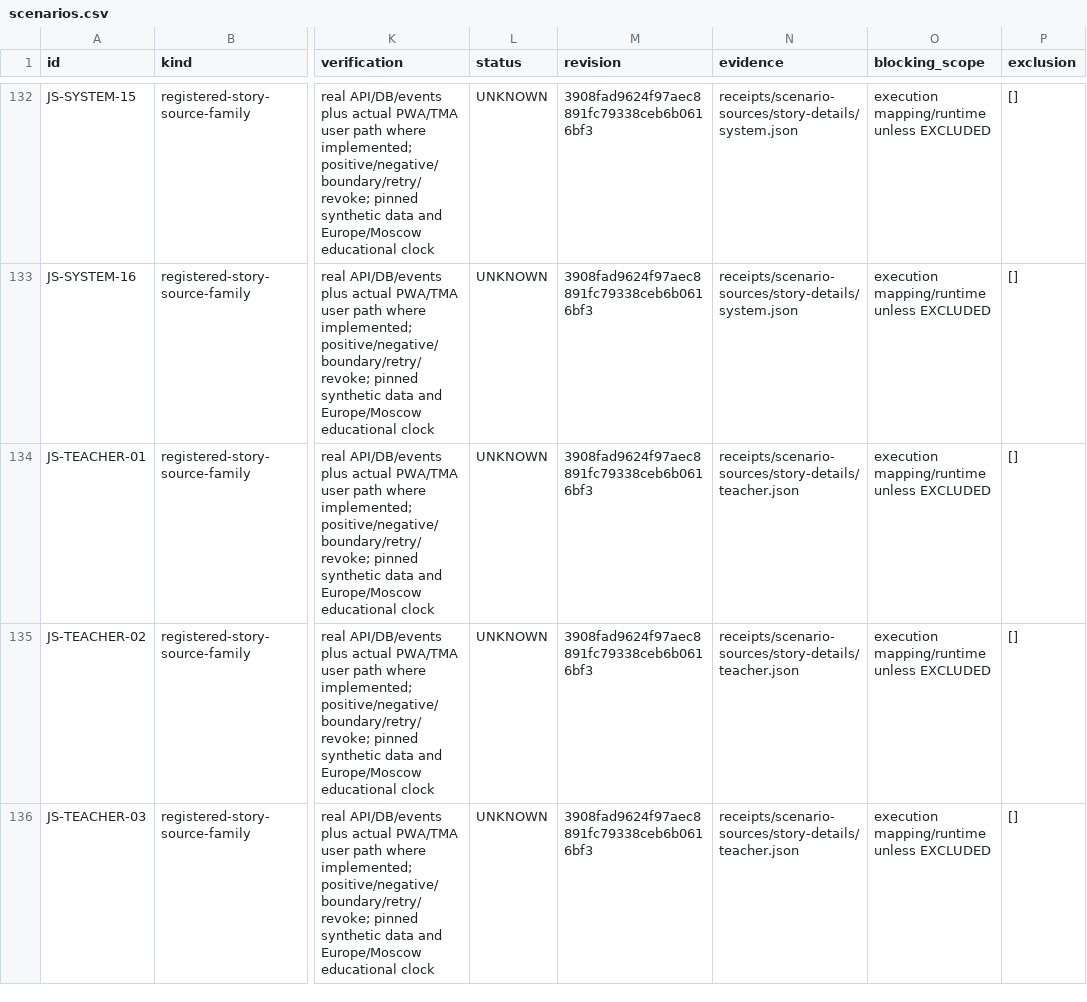
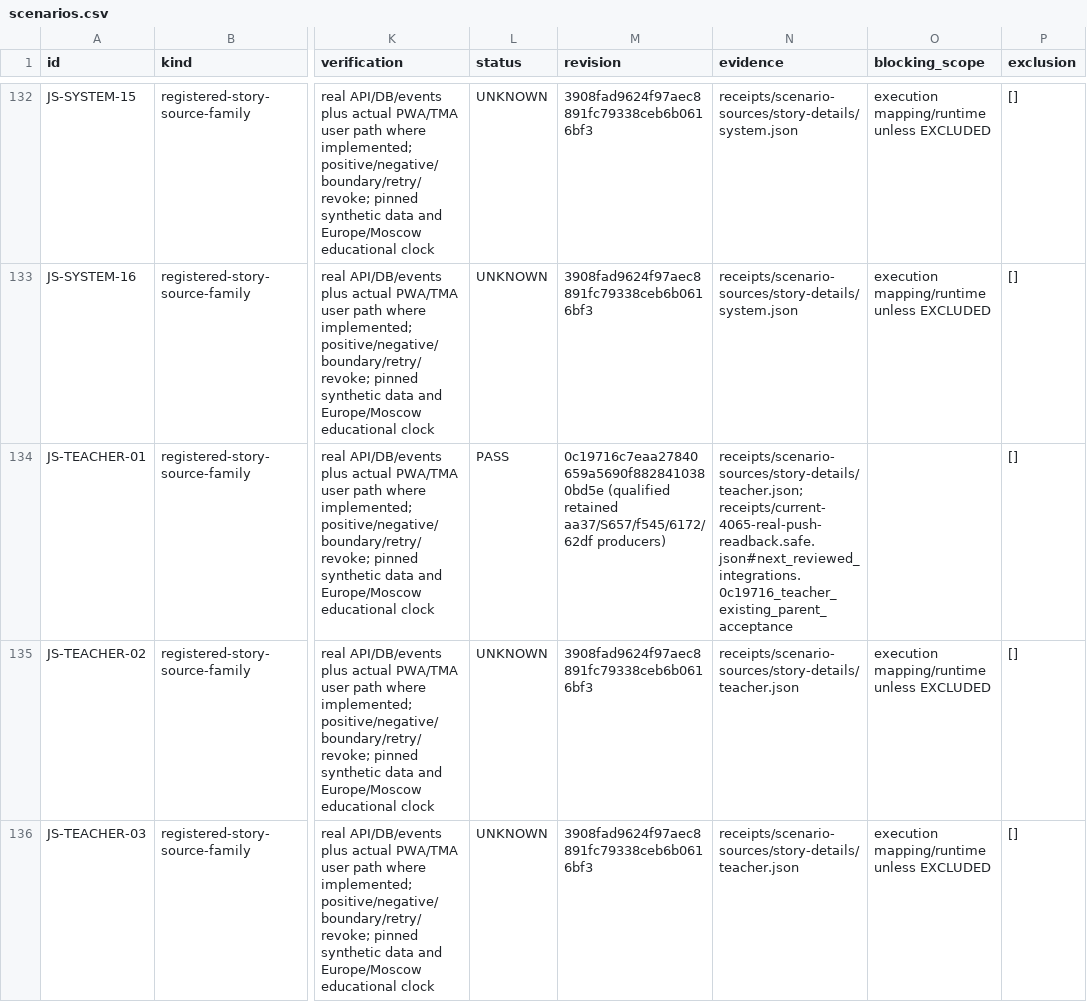
Before and after one commit to DITEKmax/rutcampustrack, a CSV file: docs/validation/cloud-20261011/scenarios.csv, drawn as a sheet; only a part is shown, gaps mark what is left out; the diff covers the shown part only; the diff names each change by its address in the sheet, - before the commit and + after, or states it on an @@ line.

Commit message:
fix(mobile): complete admin binding and activity details

```diff
--- a/docs/validation/cloud-20261011/scenarios.csv
+++ b/docs/validation/cloud-20261011/scenarios.csv
-L134 (status): UNKNOWN
+L134 (status): PASS
-M134 (revision): 3908fad9624f97aec8891fc79338ceb6b0616bf3
+M134 (revision): 0c19716c7eaa27840659a5690f8828410380bd5e (qualified retained aa37/S657/f545/6172/62df producers)
-N134 (evidence): receipts/scenario-sources/story-details/teacher.json
+N134 (evidence): receipts/scenario-sources/story-details/teacher.json; receipts/current-4065-real-push-readback.safe.json#next_reviewed_integrations.0c19716_teacher_existing_parent_acceptance
-O134 (blocking_scope): execution mapping/runtime unless EXCLUDED
+O134 (blocking_scope): (empty)
```
Also changed, not shown: 26 edited cells elsewhere in this file, 15 other files.
